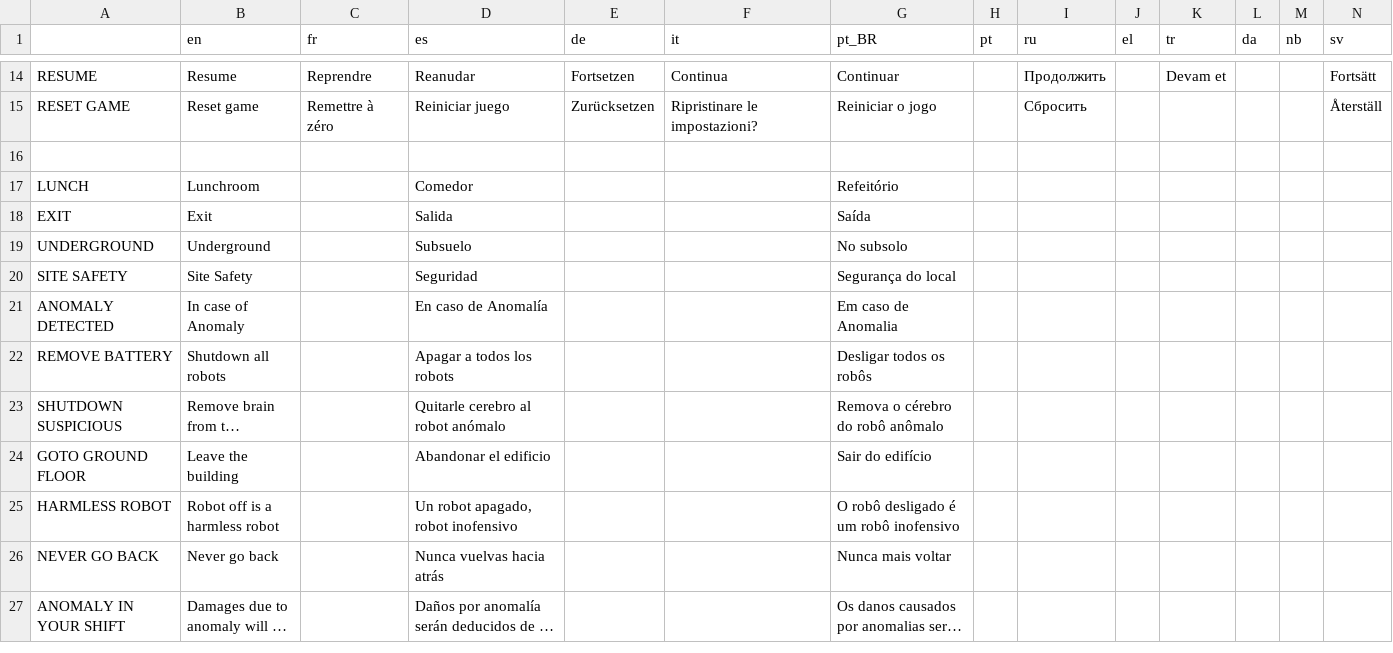
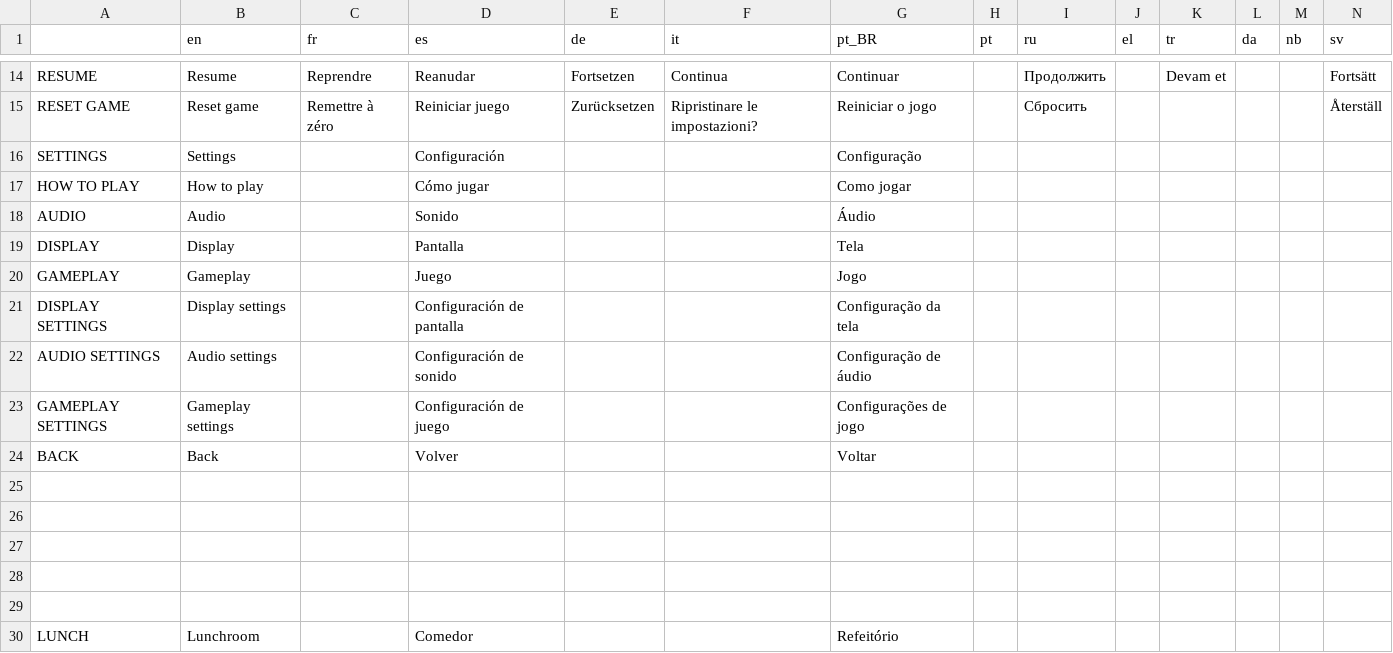
Before and after one commit to Eibriel/RobotAnomaly, a CSV file: localization/localization.csv, drawn as a sheet; only a part is shown, gaps mark what is left out; the shorter side is filled out with more unchanged rows; long unchanged cells end in …; rows hold the shown columns only; the diff names each change by its address in the sheet, - before the commit and + after, or states it on an @@ line.

```diff
--- a/localization/localization.csv
+++ b/localization/localization.csv
+row 16: SETTINGS | Settings |  | Configuración |  |  | Configuração
+row 17: HOW TO PLAY | How to play |  | Cómo jugar |  |  | Como jogar
+row 18: AUDIO | Audio |  | Sonido |  |  | Áudio
+row 19: DISPLAY | Display |  | Pantalla |  |  | Tela
+row 20: GAMEPLAY | Gameplay |  | Juego |  |  | Jogo
+row 21: DISPLAY SETTINGS | Display settings |  | Configuración de pantalla |  |  | Configuração da tela
+row 22: AUDIO SETTINGS | Audio settings |  | Configuración de sonido |  |  | Configuração de áudio
+row 23: GAMEPLAY SETTINGS | Gameplay settings |  | Configuración de juego |  |  | Configurações de jogo
+row 24: BACK | Back |  | Volver |  |  | Voltar
+row 25: (empty)
+row 26: (empty)
+row 27: (empty)
+row 28: (empty)
```
Also changed, not shown: 37 other files.
